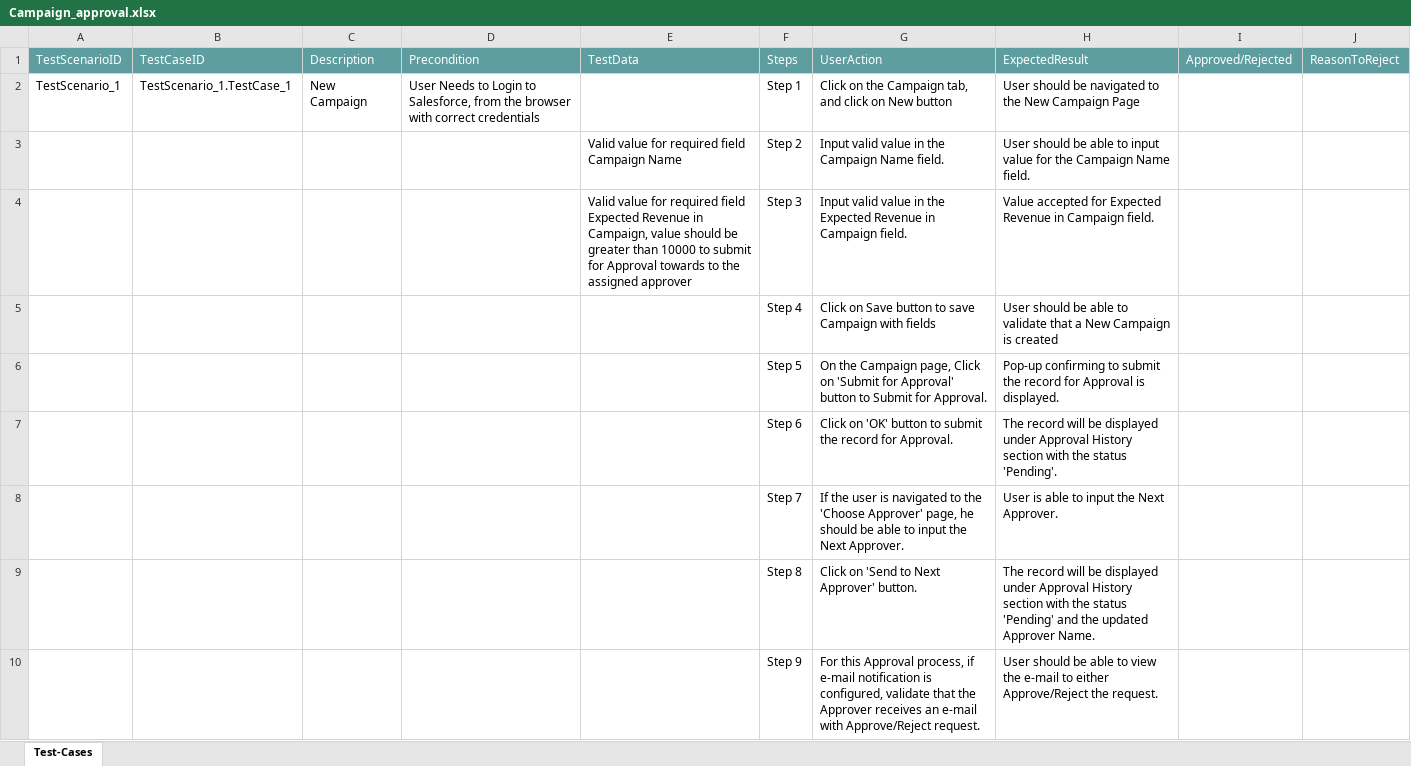
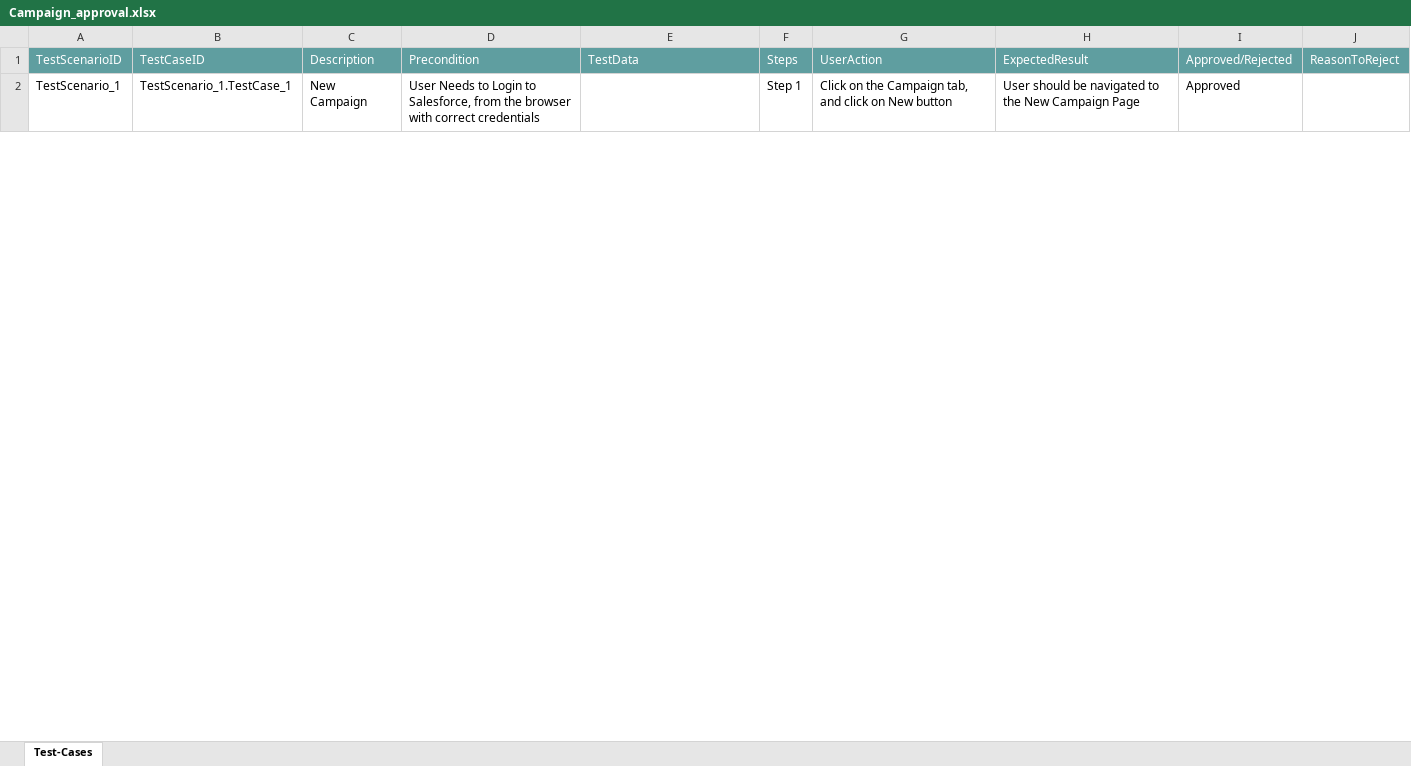
Before and after one commit to ShaikMohamedIrfan/SNAPTESTING, an Excel workbook: Campaign_approval.xlsx, sheet Test-Cases, drawn as a sheet; only a part is shown; values as stored, in another font and other column widths than the file's, no borders; table styles not drawn; the diff covers the shown part only; the diff names each change by its address in the sheet, - before the commit and + after, or states it on an @@ line.

Commit message:
Update Campaign_approval.xlsx

```diff
--- a/Campaign_approval.xlsx (sheet Test-Cases)
+++ b/Campaign_approval.xlsx (sheet Test-Cases)
-I2: (empty)
+I2: Approved
@@ row 3 hidden:  |  |  |  | Valid value for required field Campaign Name | Step 2 | Input valid value in the Campaign Name field. | User should be able to input value for the Campaign Name field. @@
@@ row 4 hidden:  |  |  |  | Valid value for required field Expected Revenue in Campaign, value should be greater than 10000 to submit for Approval towards to the assigned approver | Step 3 | Input valid value in the Expected Revenue in Campaign field. | Value accepted for Expected Revenue in Campaign field. @@
@@ row 5 hidden:  |  |  |  |  | Step 4 | Click on Save button to save Campaign with fields | User should be able to validate that a New Campaign is created @@
@@ row 6 hidden:  |  |  |  |  | Step 5 | On the Campaign page, Click on 'Submit for Approval' button to Submit for Approval. | Pop-up confirming to submit the record for Approval is displayed. @@
@@ row 7 hidden:  |  |  |  |  | Step 6 | Click on 'OK' button to submit the record for Approval. | The record will be displayed under Approval History section with the status 'Pending'. @@
@@ row 8 hidden:  |  |  |  |  | Step 7 | If the user is navigated to the 'Choose Approver' page, he should be able to input the Next Approver. | User is able to input the Next Approver. @@
@@ row 9 hidden:  |  |  |  |  | Step 8 | Click on 'Send to Next Approver' button. | The record will be displayed under Approval History section with the status 'Pending' and the updated Approver Name. @@
@@ row 10 hidden:  |  |  |  |  | Step 9 | For this Approval process, if e-mail notification is configured, validate that the Approver receives an e-mail with Approve/Reject request. | User should be able to view the e-mail to either Approve/Reject the request. @@
```
Also changed, not shown: 7 hidden or unhidden rows and 1 edited cell elsewhere in this sheet.
